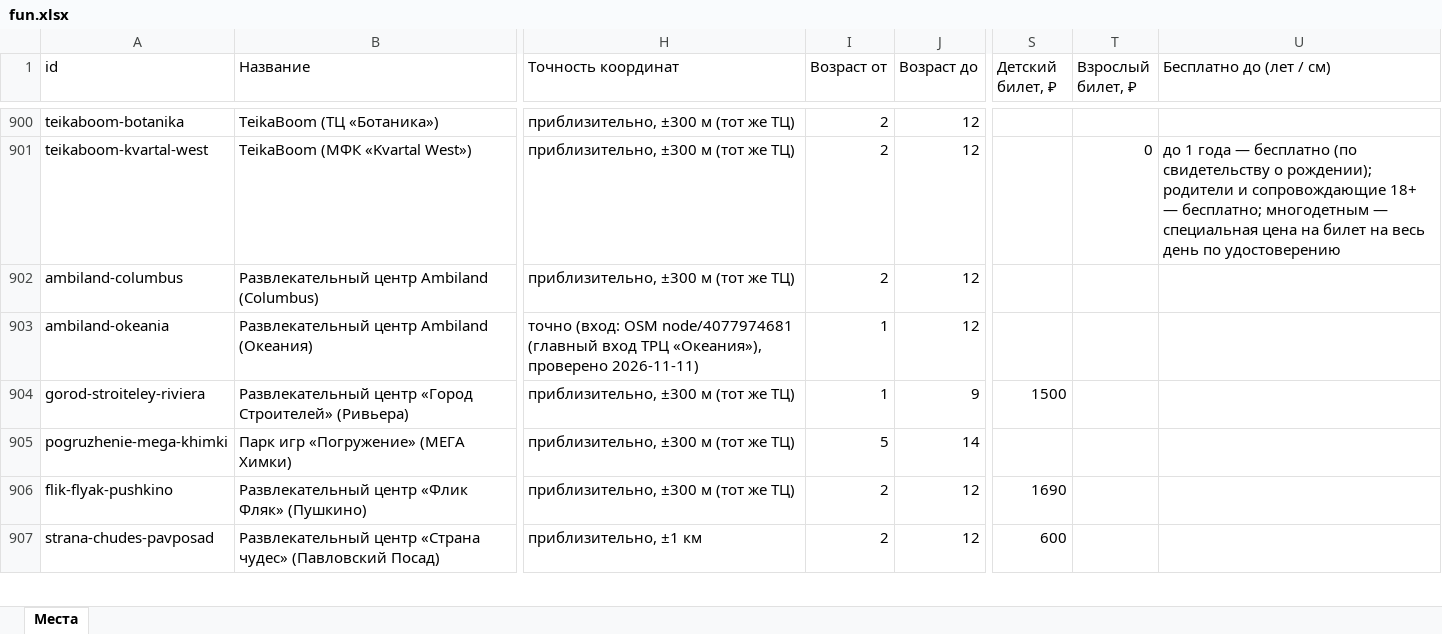
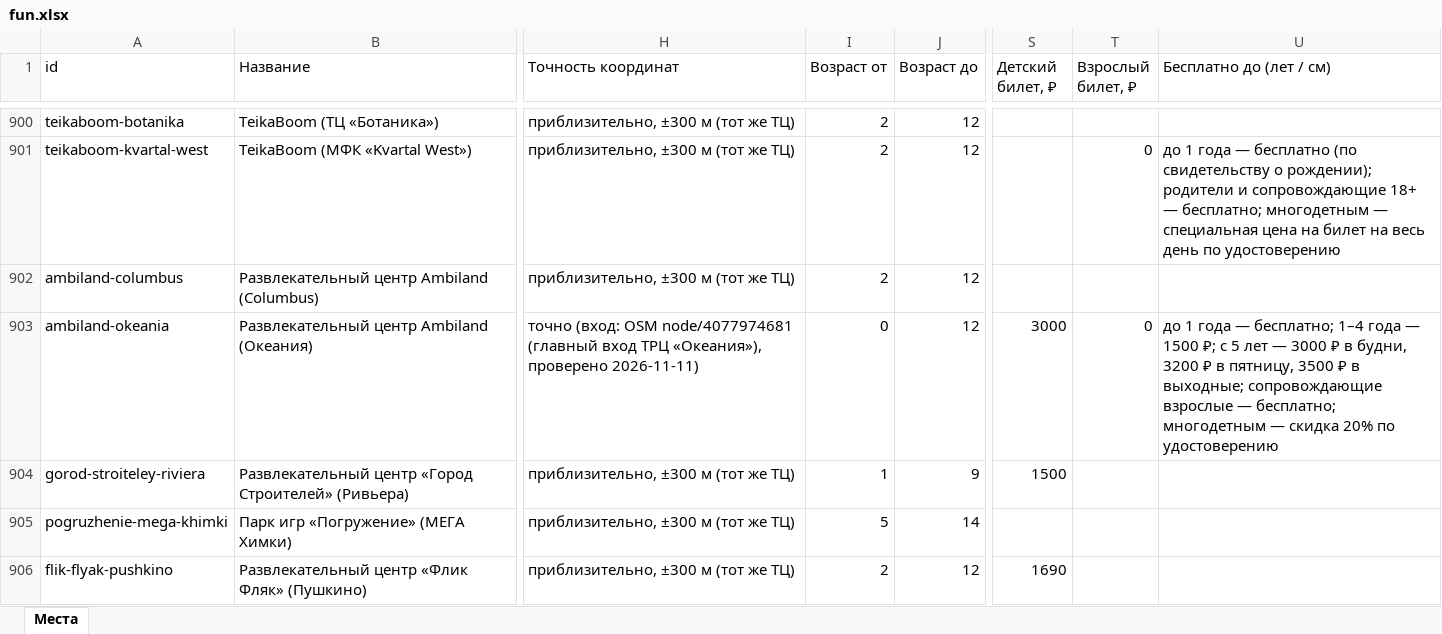
Before and after one commit to vadimsurov-apps/kudapoiti-data, an Excel workbook: data/parts/fun.xlsx, sheet Места, drawn as a sheet; only a part is shown, gaps mark what is left out; the shorter side is filled out with more unchanged rows; values as stored, in another font and other column widths than the file's, no borders; the diff names each change by its address in the sheet, - before the commit and + after, or states it on an @@ line.

```diff
--- a/data/parts/fun.xlsx (sheet Места)
+++ b/data/parts/fun.xlsx (sheet Места)
-I903 (Возраст от): 1
+I903 (Возраст от): 0
-S903 (Детский билет, ₽): (empty)
+S903 (Детский билет, ₽): 3000
-T903 (Взрослый билет, ₽): (empty)
+T903 (Взрослый билет, ₽): 0
-U903 (Бесплатно до (лет / см)): (empty)
+U903 (Бесплатно до (лет / см)): до 1 года — бесплатно; 1–4 года — 1500 ₽; с 5 лет — 3000 ₽ в будни, 3200 ₽ в пятницу, 3500 ₽ в выходные; сопровождающие взрослые — бесплатно; многодетным — скидка 20% по удостоверению
```
Also changed, not shown: data/kuda-poiti-mesta.xlsx, data/parts/sections.xlsx, 4 other files.
